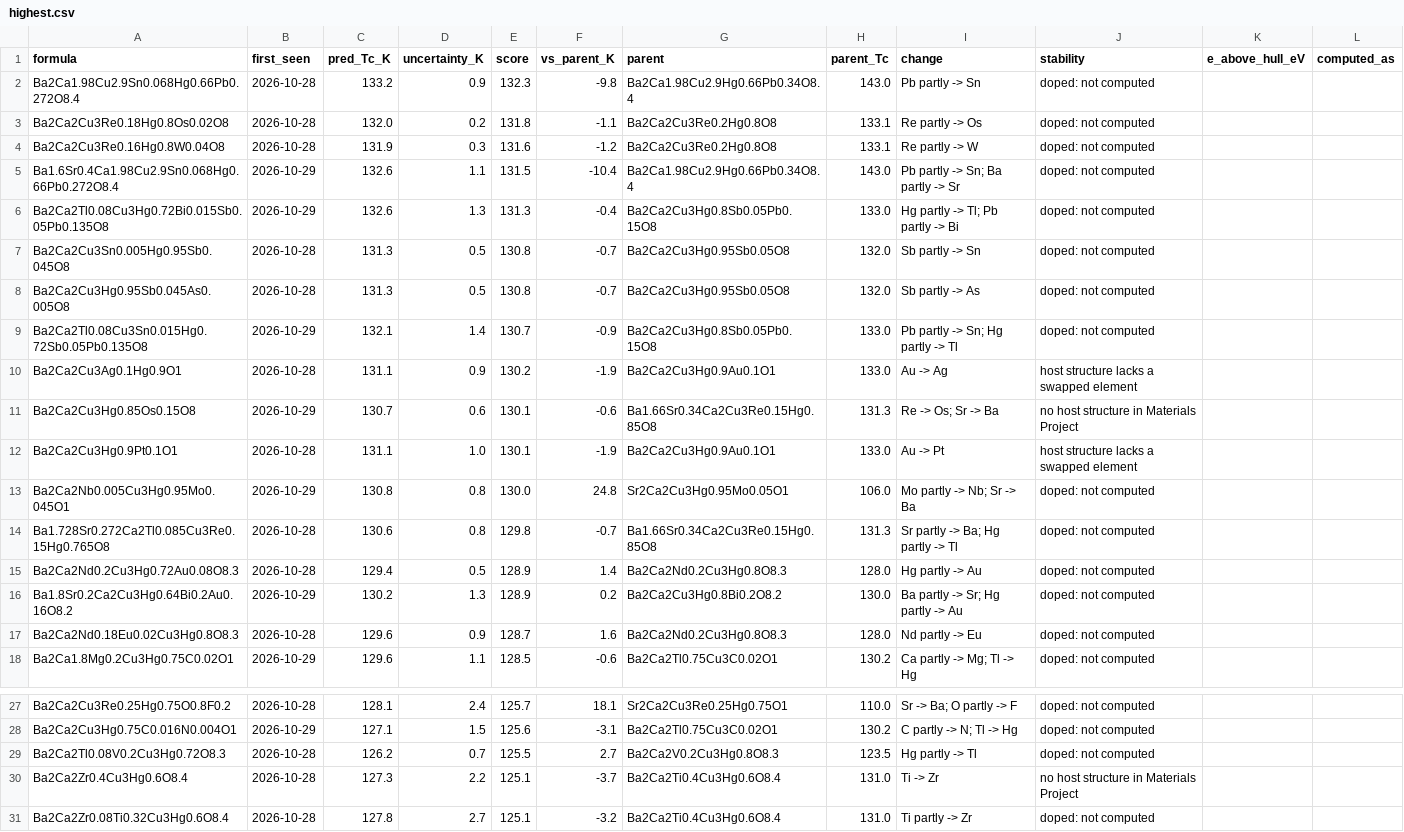
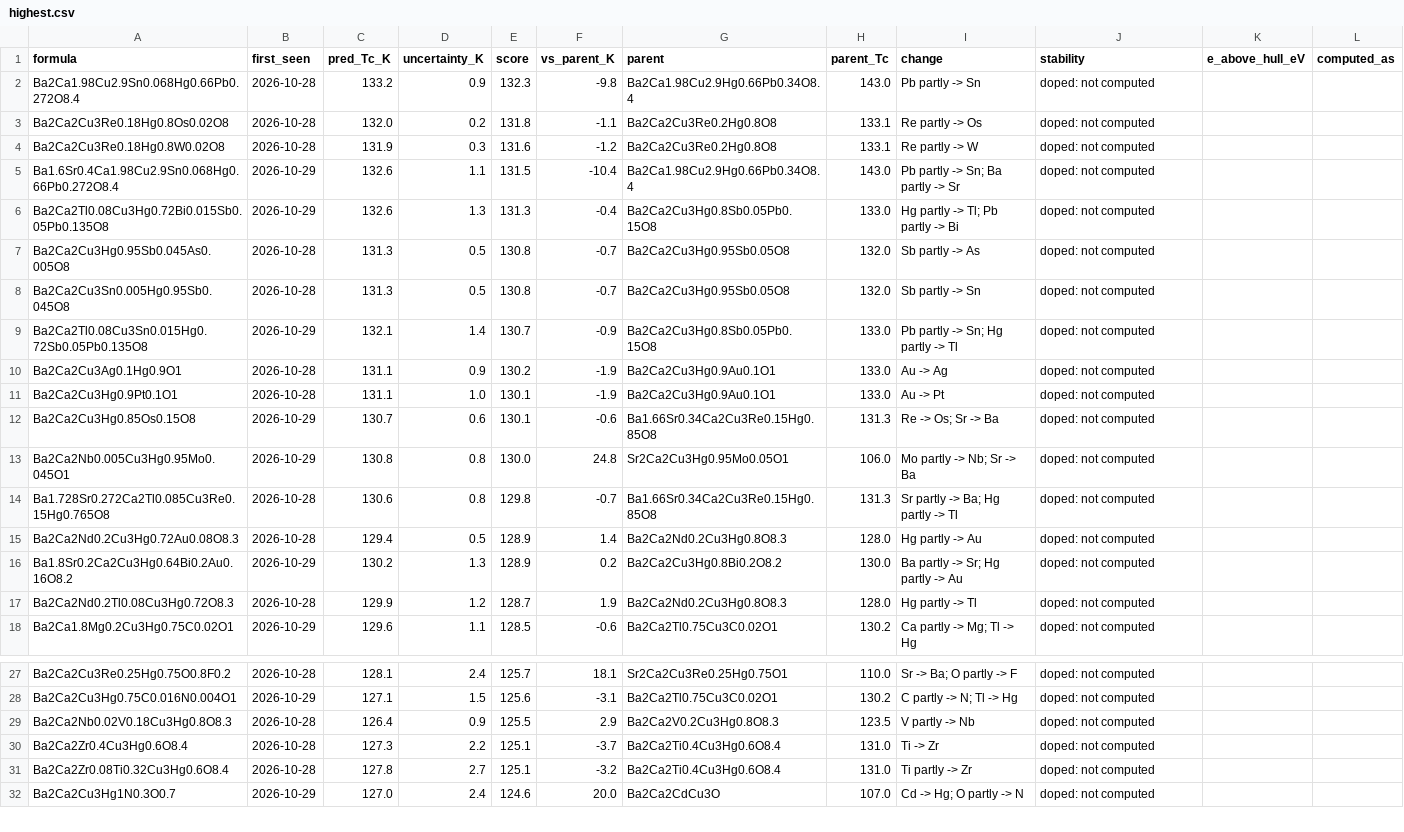
Before and after one commit to jasonbrelsford/superconductor-screen, a CSV file: results/2026-10-29/highest.csv, drawn as a sheet; only a part is shown, gaps mark what is left out; the shorter side is filled out with more unchanged rows; the diff covers the shown part only.

```diff
--- a/results/2026-10-29/highest.csv
+++ b/results/2026-10-29/highest.csv
@@ -3,11 +3,11 @@ Ba2Ca1.98Cu2.9Sn0.068Hg0.66Pb0.272O8.4,2026-10-28,133.2,0.9,132.3,-9.8,Ba2Ca1.98
 Ba2Ca2Cu3Re0.18Hg0.8Os0.02O8,2026-10-28,132.0,0.2,131.8,-1.1,Ba2Ca2Cu3Re0.2Hg0.8O8,133.1,Re partly -> Os,doped: not computed,,
-Ba2Ca2Cu3Re0.16Hg0.8W0.04O8,2026-10-28,131.9,0.3,131.6,-1.2,Ba2Ca2Cu3Re0.2Hg0.8O8,133.1,Re partly -> W,doped: not computed,,
+Ba2Ca2Cu3Re0.18Hg0.8W0.02O8,2026-10-28,131.9,0.3,131.6,-1.2,Ba2Ca2Cu3Re0.2Hg0.8O8,133.1,Re partly -> W,doped: not computed,,
 Ba1.6Sr0.4Ca1.98Cu2.9Sn0.068Hg0.66Pb0.272O8.4,2026-10-29,132.6,1.1,131.5,-10.4,Ba2Ca1.98Cu2.9Hg0.66Pb0.34O8.4,143.0,Pb partly -> Sn; Ba partly -> Sr,doped: not computed,,
 Ba2Ca2Tl0.08Cu3Hg0.72Bi0.015Sb0.05Pb0.135O8,2026-10-29,132.6,1.3,131.3,-0.4,Ba2Ca2Cu3Hg0.8Sb0.05Pb0.15O8,133.0,Hg partly -> Tl; Pb partly -> Bi,doped: not computed,,
+Ba2Ca2Cu3Hg0.95Sb0.045As0.005O8,2026-10-28,131.3,0.5,130.8,-0.7,Ba2Ca2Cu3Hg0.95Sb0.05O8,132.0,Sb partly -> As,doped: not computed,,
 Ba2Ca2Cu3Sn0.005Hg0.95Sb0.045O8,2026-10-28,131.3,0.5,130.8,-0.7,Ba2Ca2Cu3Hg0.95Sb0.05O8,132.0,Sb partly -> Sn,doped: not computed,,
-Ba2Ca2Cu3Hg0.95Sb0.045As0.005O8,2026-10-28,131.3,0.5,130.8,-0.7,Ba2Ca2Cu3Hg0.95Sb0.05O8,132.0,Sb partly -> As,doped: not computed,,
 Ba2Ca2Tl0.08Cu3Sn0.015Hg0.72Sb0.05Pb0.135O8,2026-10-29,132.1,1.4,130.7,-0.9,Ba2Ca2Cu3Hg0.8Sb0.05Pb0.15O8,133.0,Pb partly -> Sn; Hg partly -> Tl,doped: not computed,,
-Ba2Ca2Cu3Ag0.1Hg0.9O1,2026-10-28,131.1,0.9,130.2,-1.9,Ba2Ca2Cu3Hg0.9Au0.1O1,133.0,Au -> Ag,host structure lacks a swapped element,,
-Ba2Ca2Cu3Hg0.85Os0.15O8,2026-10-29,130.7,0.6,130.1,-0.6,Ba1.66Sr0.34Ca2Cu3Re0.15Hg0.85O8,131.3,Re -> Os; Sr -> Ba,no host structure in Materials Project,,
-Ba2Ca2Cu3Hg0.9Pt0.1O1,2026-10-28,131.1,1.0,130.1,-1.9,Ba2Ca2Cu3Hg0.9Au0.1O1,133.0,Au -> Pt,host structure lacks a swapped element,,
+Ba2Ca2Cu3Ag0.1Hg0.9O1,2026-10-28,131.1,0.9,130.2,-1.9,Ba2Ca2Cu3Hg0.9Au0.1O1,133.0,Au -> Ag,doped: not computed,,
+Ba2Ca2Cu3Hg0.9Pt0.1O1,2026-10-28,131.1,1.0,130.1,-1.9,Ba2Ca2Cu3Hg0.9Au0.1O1,133.0,Au -> Pt,doped: not computed,,
+Ba2Ca2Cu3Hg0.85Os0.15O8,2026-10-29,130.7,0.6,130.1,-0.6,Ba1.66Sr0.34Ca2Cu3Re0.15Hg0.85O8,131.3,Re -> Os; Sr -> Ba,doped: not computed,,
 Ba2Ca2Nb0.005Cu3Hg0.95Mo0.045O1,2026-10-29,130.8,0.8,130.0,24.8,Sr2Ca2Cu3Hg0.95Mo0.05O1,106.0,Mo partly -> Nb; Sr -> Ba,doped: not computed,,
@@ -16,3 +16,3 @@ Ba2Ca2Nd0.2Cu3Hg0.72Au0.08O8.3,2026-10-28,129.4,0.5,128.9,1.4,Ba2Ca2Nd0.2Cu3Hg0.
 Ba1.8Sr0.2Ca2Cu3Hg0.64Bi0.2Au0.16O8.2,2026-10-29,130.2,1.3,128.9,0.2,Ba2Ca2Cu3Hg0.8Bi0.2O8.2,130.0,Ba partly -> Sr; Hg partly -> Au,doped: not computed,,
-Ba2Ca2Nd0.18Eu0.02Cu3Hg0.8O8.3,2026-10-28,129.6,0.9,128.7,1.6,Ba2Ca2Nd0.2Cu3Hg0.8O8.3,128.0,Nd partly -> Eu,doped: not computed,,
+Ba2Ca2Nd0.2Tl0.08Cu3Hg0.72O8.3,2026-10-28,129.9,1.2,128.7,1.9,Ba2Ca2Nd0.2Cu3Hg0.8O8.3,128.0,Hg partly -> Tl,doped: not computed,,
 Ba2Ca1.8Mg0.2Cu3Hg0.75C0.02O1,2026-10-29,129.6,1.1,128.5,-0.6,Ba2Ca2Tl0.75Cu3C0.02O1,130.2,Ca partly -> Mg; Tl -> Hg,doped: not computed,,
@@ -28,4 +28,4 @@ Ba2Ca2Cu3Re0.25Hg0.75O0.8F0.2,2026-10-28,128.1,2.4,125.7,18.1,Sr2Ca2Cu3Re0.25Hg0
 Ba2Ca2Cu3Hg0.75C0.016N0.004O1,2026-10-29,127.1,1.5,125.6,-3.1,Ba2Ca2Tl0.75Cu3C0.02O1,130.2,C partly -> N; Tl -> Hg,doped: not computed,,
-Ba2Ca2Tl0.08V0.2Cu3Hg0.72O8.3,2026-10-28,126.2,0.7,125.5,2.7,Ba2Ca2V0.2Cu3Hg0.8O8.3,123.5,Hg partly -> Tl,doped: not computed,,
-Ba2Ca2Zr0.4Cu3Hg0.6O8.4,2026-10-28,127.3,2.2,125.1,-3.7,Ba2Ca2Ti0.4Cu3Hg0.6O8.4,131.0,Ti -> Zr,no host structure in Materials Project,,
+Ba2Ca2Nb0.02V0.18Cu3Hg0.8O8.3,2026-10-28,126.4,0.9,125.5,2.9,Ba2Ca2V0.2Cu3Hg0.8O8.3,123.5,V partly -> Nb,doped: not computed,,
+Ba2Ca2Zr0.4Cu3Hg0.6O8.4,2026-10-28,127.3,2.2,125.1,-3.7,Ba2Ca2Ti0.4Cu3Hg0.6O8.4,131.0,Ti -> Zr,doped: not computed,,
 Ba2Ca2Zr0.08Ti0.32Cu3Hg0.6O8.4,2026-10-28,127.8,2.7,125.1,-3.2,Ba2Ca2Ti0.4Cu3Hg0.6O8.4,131.0,Ti partly -> Zr,doped: not computed,,
```
Also changed, not shown: 1 added row, 1 removed row, 2 moved rows and 7 edited cells elsewhere in this file, results/2026-10-29/gain.csv, results/2026-10-29/noncuprate.csv, 5 other files.
